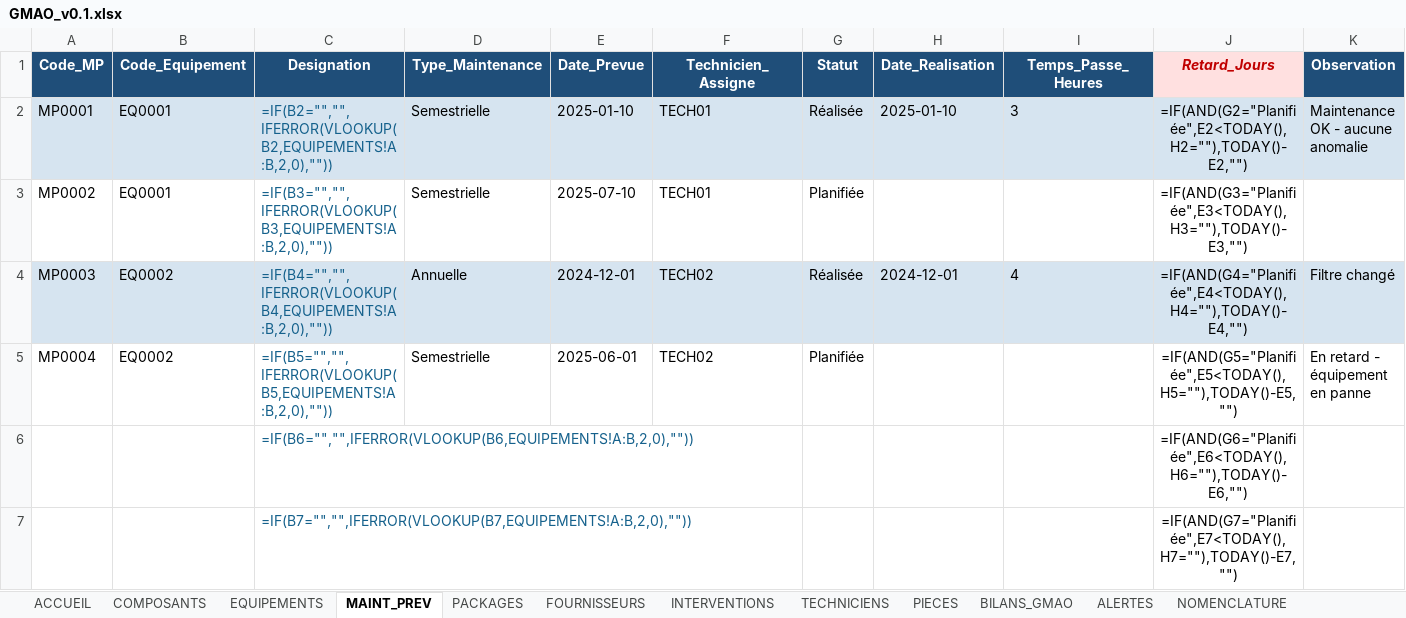
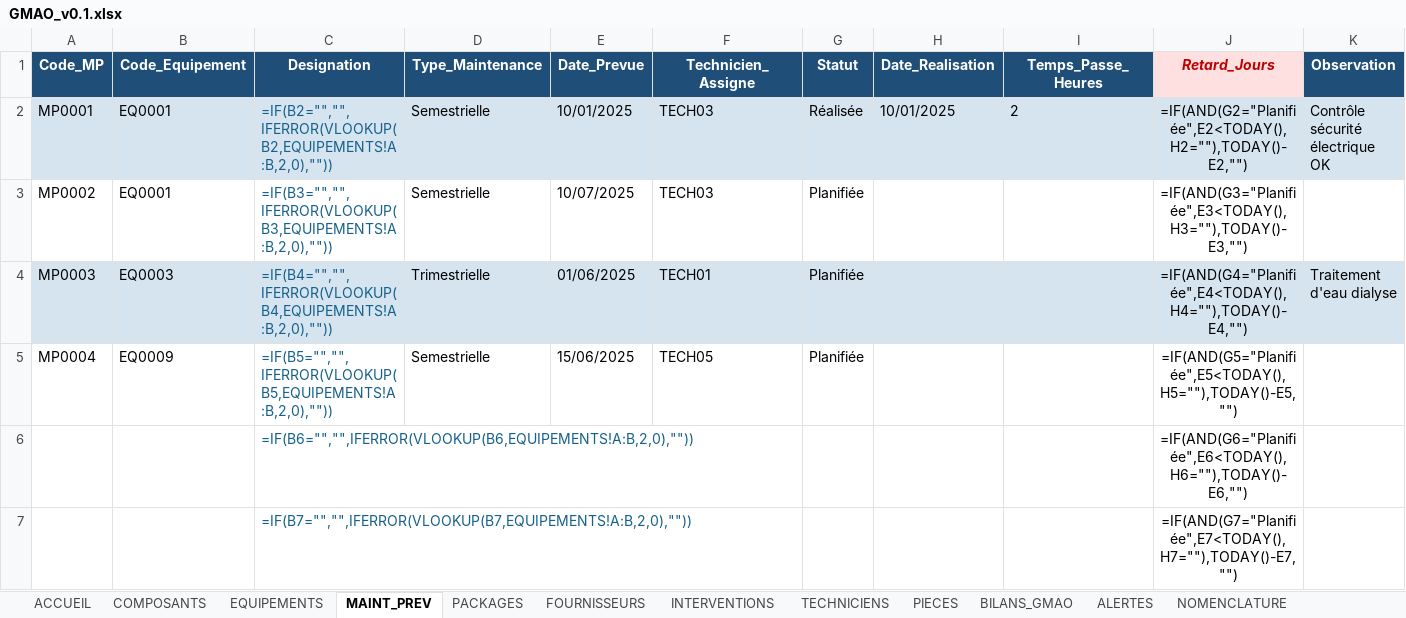
Before and after one commit to bWebreatys/gmao, an Excel workbook: GMAO_v0.1.xlsx, sheet MAINT_PREV, drawn as a sheet; only a part is shown; values as stored, in another font and other column widths than the file's, no borders; formulas without a stored value are shown as written; conditional formats not drawn; the diff names each change by its address in the sheet, - before the commit and + after, or states it on an @@ line.

Commit message:
Donnees de demo: remplacement des exemples generiques (ordinateur HP/informatique) par des equipements biomedicaux comoriens sur 3 iles, champs Ile/Provenance renseignes -> filtres operationnels

```diff
--- a/GMAO_v0.1.xlsx (sheet MAINT_PREV)
+++ b/GMAO_v0.1.xlsx (sheet MAINT_PREV)
-E2 (Date_Prevue): 2025-01-10
+E2 (Date_Prevue): 10/01/2025
-F2:F3 (Technicien_Assigne): TECH01
+F2:F3 (Technicien_Assigne): TECH03
-H2 (Date_Realisation): 2025-01-10
+H2 (Date_Realisation): 10/01/2025
-I2 (Temps_Passe_Heures): 3
+I2 (Temps_Passe_Heures): 2
-K2 (Observation): Maintenance OK - aucune anomalie
+K2 (Observation): Contrôle sécurité électrique OK
-E3 (Date_Prevue): 2025-07-10
+E3 (Date_Prevue): 10/07/2025
-B4 (Code_Equipement): EQ0002
+B4 (Code_Equipement): EQ0003
-D4 (Type_Maintenance): Annuelle
+D4 (Type_Maintenance): Trimestrielle
-E4 (Date_Prevue): 2024-12-01
+E4 (Date_Prevue): 01/06/2025
-F4 (Technicien_Assigne): TECH02
+F4 (Technicien_Assigne): TECH01
-G4 (Statut): Réalisée
+G4 (Statut): Planifiée
-H4 (Date_Realisation): 2024-12-01
+H4 (Date_Realisation): (empty)
-I4 (Temps_Passe_Heures): 4
+I4 (Temps_Passe_Heures): (empty)
-K4 (Observation): Filtre changé
+K4 (Observation): Traitement d'eau dialyse
-B5 (Code_Equipement): EQ0002
+B5 (Code_Equipement): EQ0009
-E5 (Date_Prevue): 2025-06-01
+E5 (Date_Prevue): 15/06/2025
-F5 (Technicien_Assigne): TECH02
+F5 (Technicien_Assigne): TECH05
-K5 (Observation): En retard - équipement en panne
+K5 (Observation): (empty)
```
Also changed, not shown: sheet EQUIPEMENTS, sheet TECHNICIENS, sheet PIECES, sheet COMPOSANTS, sheet FOURNISSEURS, sheet INTERVENTIONS, 2 more sheets.
